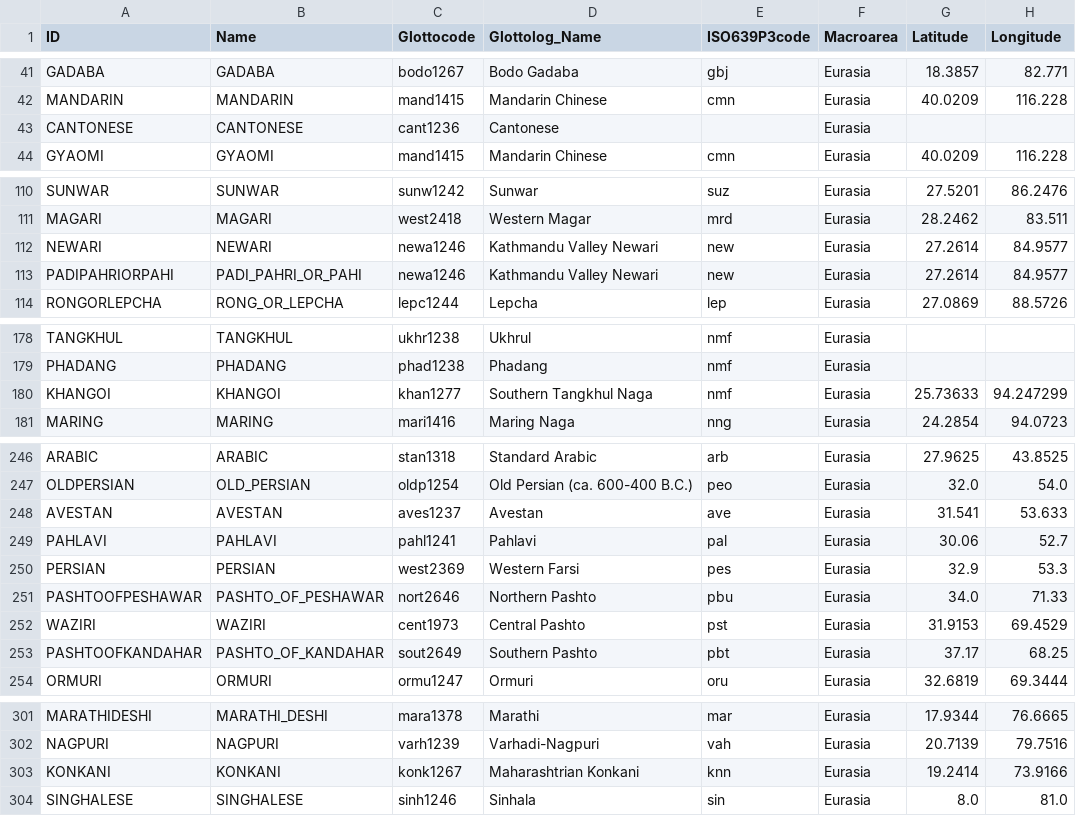
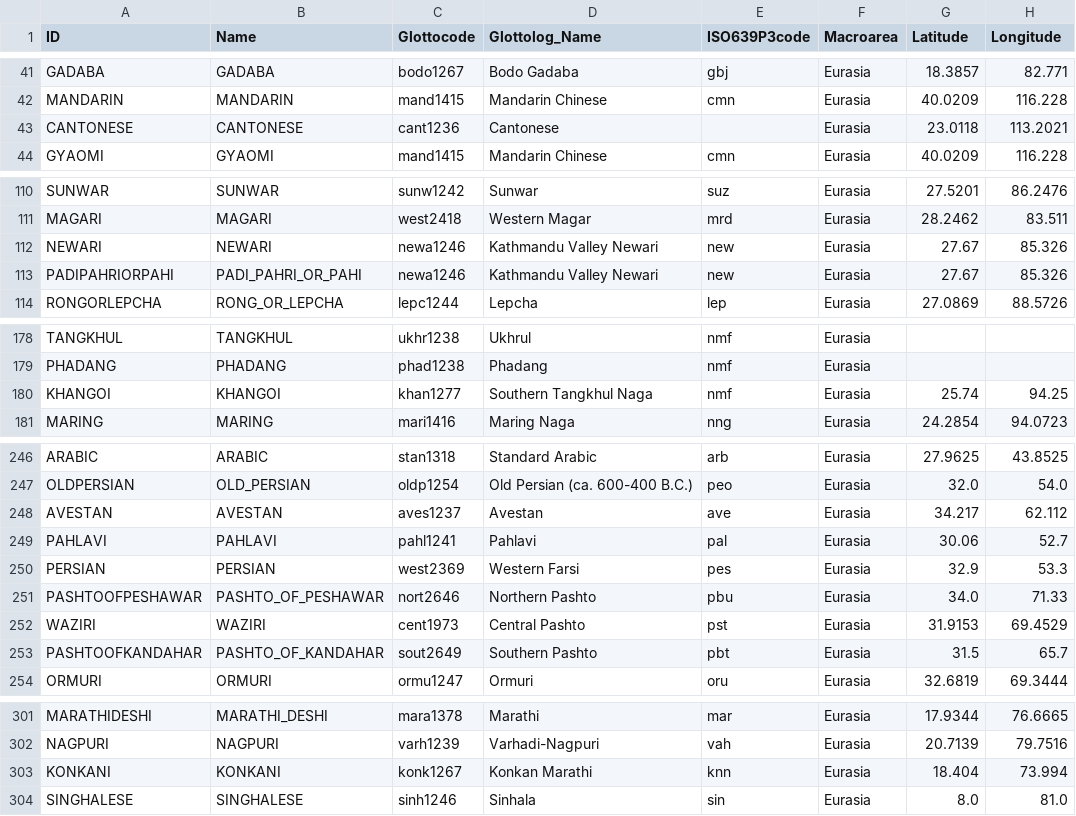
Before and after one commit to lexibank/lsi, a CSV file: cldf/languages.csv, drawn as a sheet; only a part is shown, gaps mark what is left out; the diff covers the shown part only; the diff names each change by its address in the sheet, - before the commit and + after, or states it on an @@ line.

```diff
--- a/cldf/languages.csv
+++ b/cldf/languages.csv
-G43 (Latitude): (empty)
+G43 (Latitude): 23.0118
-H43 (Longitude): (empty)
+H43 (Longitude): 113.2021
-G112:G113 (Latitude): 27.2614
+G112:G113 (Latitude): 27.67
-H112:H113 (Longitude): 84.9577
+H112:H113 (Longitude): 85.326
-G180 (Latitude): 25.73633
+G180 (Latitude): 25.74
-H180 (Longitude): 94.247299
+H180 (Longitude): 94.25
-G248 (Latitude): 31.541
+G248 (Latitude): 34.217
-H248 (Longitude): 53.633
+H248 (Longitude): 62.112
-G253 (Latitude): 37.17
+G253 (Latitude): 31.5
-H253 (Longitude): 68.25
+H253 (Longitude): 65.7
-D303 (Glottolog_Name): Maharashtrian Konkani
+D303 (Glottolog_Name): Konkan Marathi
-G303 (Latitude): 19.2414
+G303 (Latitude): 18.404
-H303 (Longitude): 73.9166
+H303 (Longitude): 73.994
```
Also changed, not shown: 31 edited cells elsewhere in this file, etc/orthography.tsv, 12 other files.
